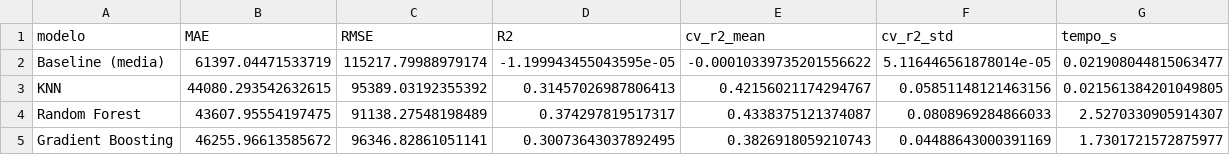
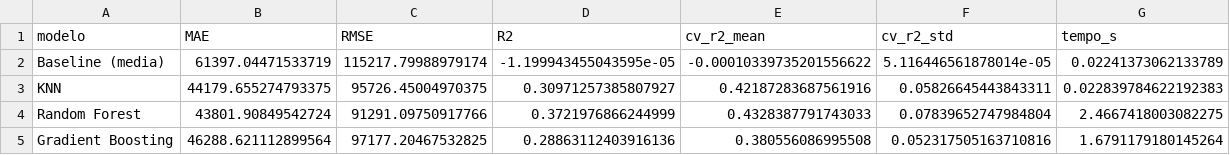
Before and after one commit to orugian/sprint3-ml, a CSV file: models/resultados_regressao.csv, drawn as a sheet.

```diff
--- a/models/resultados_regressao.csv
+++ b/models/resultados_regressao.csv
@@ -1,5 +1,5 @@
 modelo,MAE,RMSE,R2,cv_r2_mean,cv_r2_std,tempo_s
-Baseline (media),61397.04471533719,115217.79988979174,-1.199943455043595e-05,-0.00010339735201556622,5.116446561878014e-05,0.021908044815063477
-KNN,44080.293542632615,95389.03192355392,0.31457026987806413,0.42156021174294767,0.05851148121463156,0.021561384201049805
-Random Forest,43607.95554197475,91138.27548198489,0.374297819517317,0.4338375121374087,0.0808969284866033,2.5270330905914307
-Gradient Boosting,46255.96613585672,96346.82861051141,0.30073643037892495,0.3826918059210743,0.04488643000391169,1.7301721572875977
+Baseline (media),61397.04471533719,115217.79988979174,-1.199943455043595e-05,-0.00010339735201556622,5.116446561878014e-05,0.02241373062133789
+KNN,44179.655274793375,95726.45004970375,0.30971257385807927,0.42187283687561916,0.05826645443843311,0.022839784622192383
+Random Forest,43801.90849542724,91291.09750917766,0.3721976866244999,0.4328387791743033,0.07839652747984804,2.4667418003082275
+Gradient Boosting,46288.621112899564,97177.20467532825,0.28863112403916136,0.380556086995508,0.052317505163710816,1.6791179180145264
```
Also changed, not shown: models/resultados_classificacao.csv, models/resultados_validacao_temporal.csv, 9 other files.
